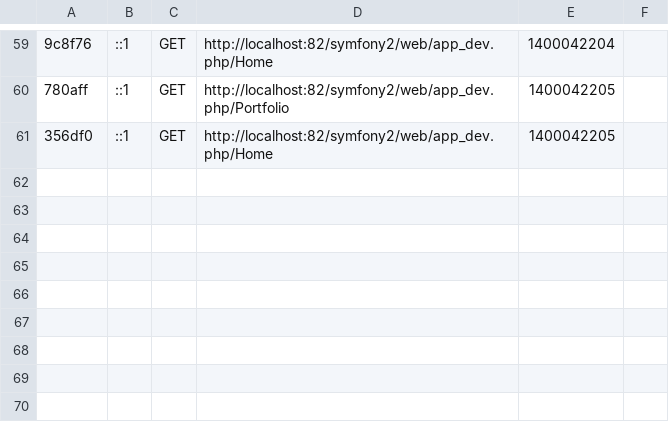
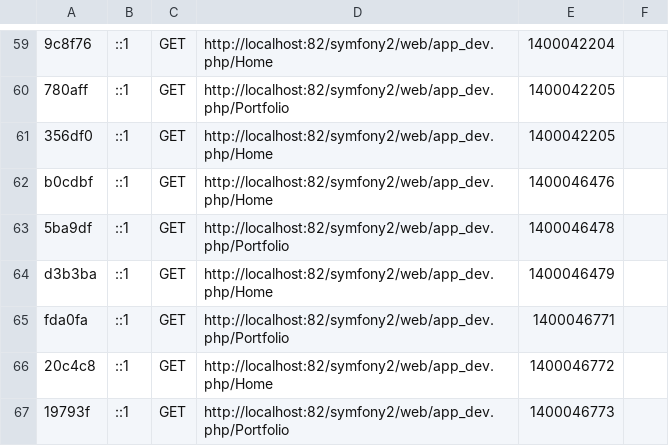
Before and after one commit to guyjstitt/dev, a CSV file: app/cache/dev/profiler/index.csv, drawn as a sheet; only a part is shown, gaps mark what is left out; the diff names each change by its address in the sheet, - before the commit and + after, or states it on an @@ line.

```diff
--- a/app/cache/dev/profiler/index.csv
+++ b/app/cache/dev/profiler/index.csv
+row 62: b0cdbf | ::1 | GET | http://localhost:82/symfony2/web/app_dev.php/Home | 1400046476
+row 63: 5ba9df | ::1 | GET | http://localhost:82/symfony2/web/app_dev.php/Portfolio | 1400046478
+row 64: d3b3ba | ::1 | GET | http://localhost:82/symfony2/web/app_dev.php/Home | 1400046479
+row 65: fda0fa | ::1 | GET | http://localhost:82/symfony2/web/app_dev.php/Portfolio | 1400046771
+row 66: 20c4c8 | ::1 | GET | http://localhost:82/symfony2/web/app_dev.php/Home | 1400046772
+row 67: 19793f | ::1 | GET | http://localhost:82/symfony2/web/app_dev.php/Portfolio | 1400046773
```
Also changed, not shown: 1 other file.
